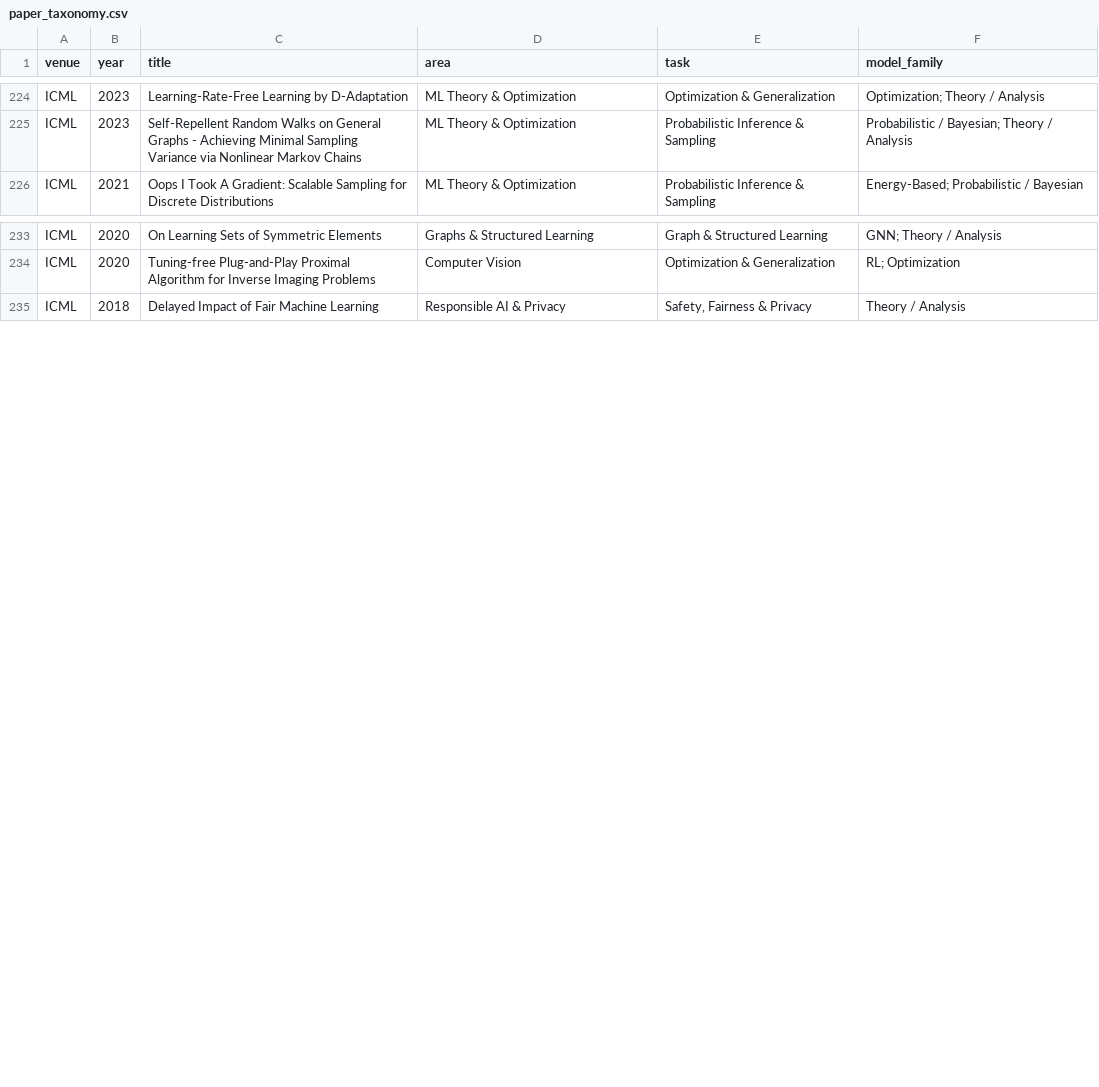
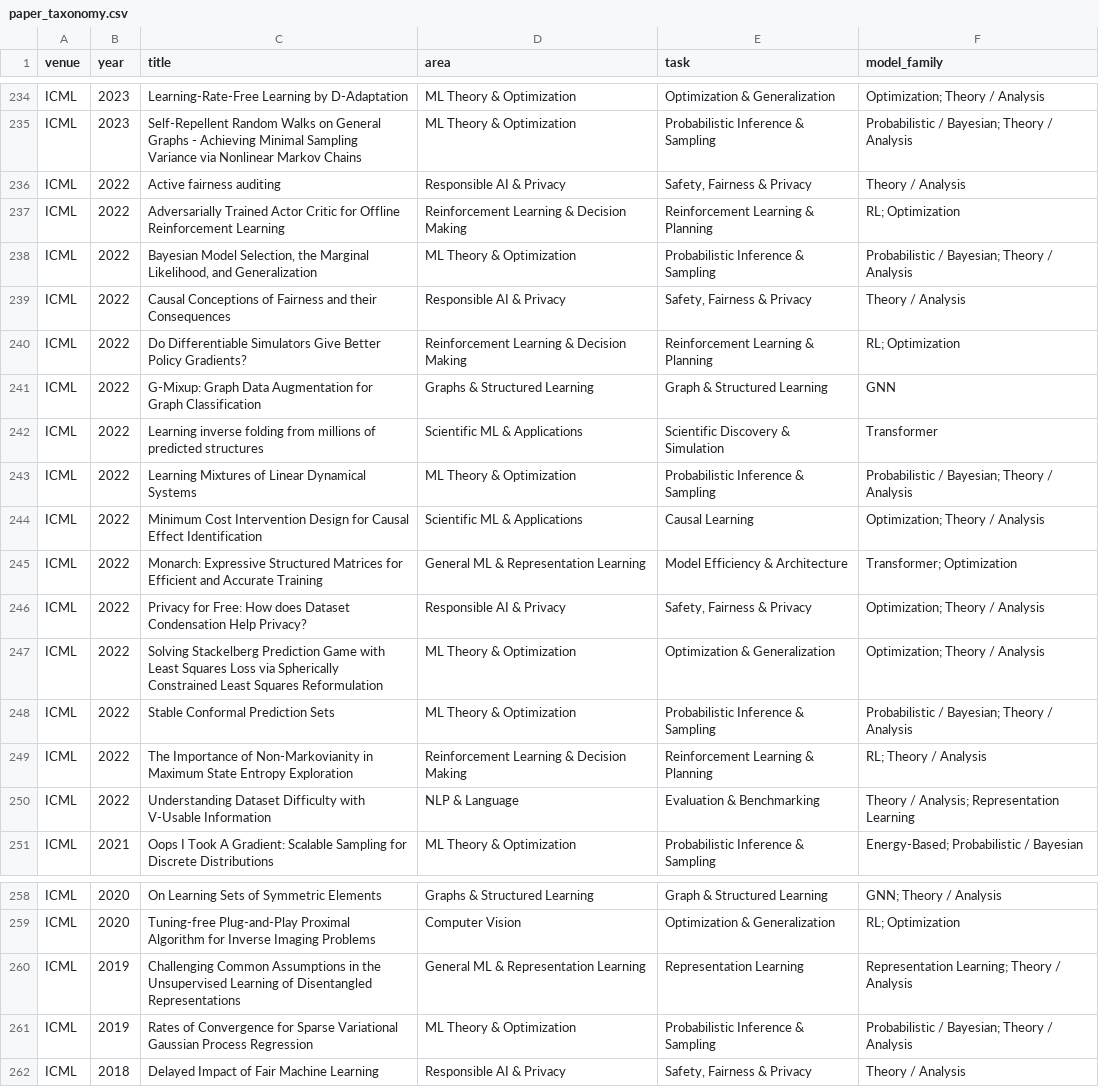
Before and after one commit to shunk031/awesome-ai-best-papers, a CSV file: data/paper_taxonomy.csv, drawn as a sheet; only a part is shown, gaps mark what is left out; the diff covers the shown part only; the diff names each change by its address in the sheet, - before the commit and + after, or states it on an @@ line.

```diff
--- a/data/paper_taxonomy.csv
+++ b/data/paper_taxonomy.csv
+row 236: ICML | 2022 | Active fairness auditing | Responsible AI & Privacy | Safety, Fairness & Privacy | Theory / Analysis
+row 237: ICML | 2022 | Adversarially Trained Actor Critic for Offline Reinforcement Learning | Reinforcement Learning & Decision Making | Reinforcement Learning & Planning | RL; Optimization
+row 238: ICML | 2022 | Bayesian Model Selection, the Marginal Likelihood, and Generalization | ML Theory & Optimization | Probabilistic Inference & Sampling | Probabilistic / Bayesian; Theory / Analysis
+row 239: ICML | 2022 | Causal Conceptions of Fairness and their Consequences | Responsible AI & Privacy | Safety, Fairness & Privacy | Theory / Analysis
+row 240: ICML | 2022 | Do Differentiable Simulators Give Better Policy Gradients? | Reinforcement Learning & Decision Making | Reinforcement Learning & Planning | RL; Optimization
+row 241: ICML | 2022 | G-Mixup: Graph Data Augmentation for Graph Classification | Graphs & Structured Learning | Graph & Structured Learning | GNN
+row 242: ICML | 2022 | Learning inverse folding from millions of predicted structures | Scientific ML & Applications | Scientific Discovery & Simulation | Transformer
+row 243: ICML | 2022 | Learning Mixtures of Linear Dynamical Systems | ML Theory & Optimization | Probabilistic Inference & Sampling | Probabilistic / Bayesian; Theory / Analysis
+row 244: ICML | 2022 | Minimum Cost Intervention Design for Causal Effect Identification | Scientific ML & Applications | Causal Learning | Optimization; Theory / Analysis
+row 245: ICML | 2022 | Monarch: Expressive Structured Matrices for Efficient and Accurate Training | General ML & Representation Learning | Model Efficiency & Architecture | Transformer; Optimization
+row 246: ICML | 2022 | Privacy for Free: How does Dataset Condensation Help Privacy? | Responsible AI & Privacy | Safety, Fairness & Privacy | Optimization; Theory / Analysis
+row 247: ICML | 2022 | Solving Stackelberg Prediction Game with Least Squares Loss via Spherically Constrained Least Squares Reformulation | ML Theory & Optimization | Optimization & Generalization | Optimization; Theory / Analysis
+row 248: ICML | 2022 | Stable Conformal Prediction Sets | ML Theory & Optimization | Probabilistic Inference & Sampling | Probabilistic / Bayesian; Theory / Analysis
+row 249: ICML | 2022 | The Importance of Non-Markovianity in Maximum State Entropy Exploration | Reinforcement Learning & Decision Making | Reinforcement Learning & Planning | RL; Theory / Analysis
+row 250: ICML | 2022 | Understanding Dataset Difficulty with V-Usable Information | NLP & Language | Evaluation & Benchmarking | Theory / Analysis; Representation Learning
+row 260: ICML | 2019 | Challenging Common Assumptions in the Unsupervised Learning of Disentangled Representations | General ML & Representation Learning | Representation Learning | Representation Learning; Theory / Analysis
+row 261: ICML | 2019 | Rates of Convergence for Sparse Variational Gaussian Process Regression | ML Theory & Optimization | Probabilistic Inference & Sampling | Probabilistic / Bayesian; Theory / Analysis
```
Also changed, not shown: 10 added rows elsewhere in this file, data/papers.csv, 1 other file.
